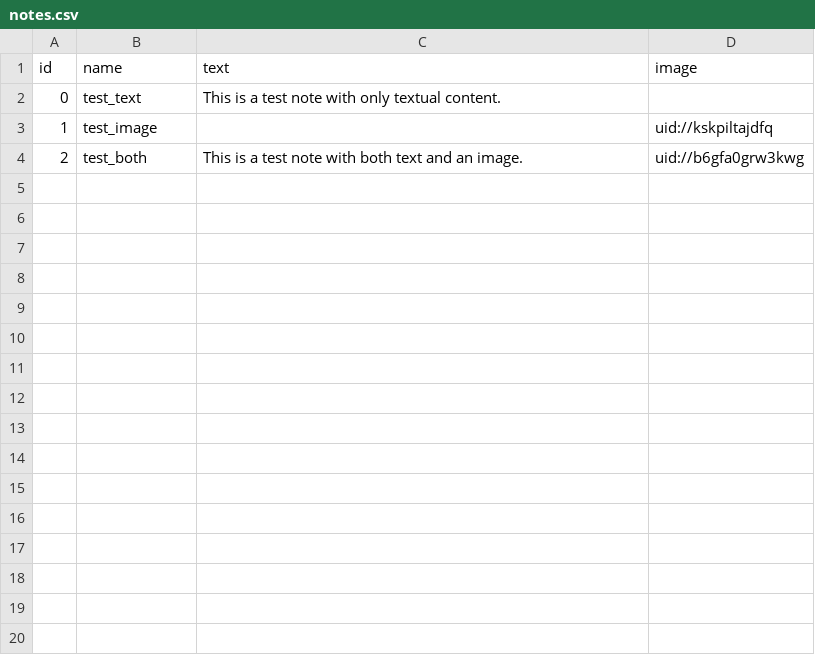
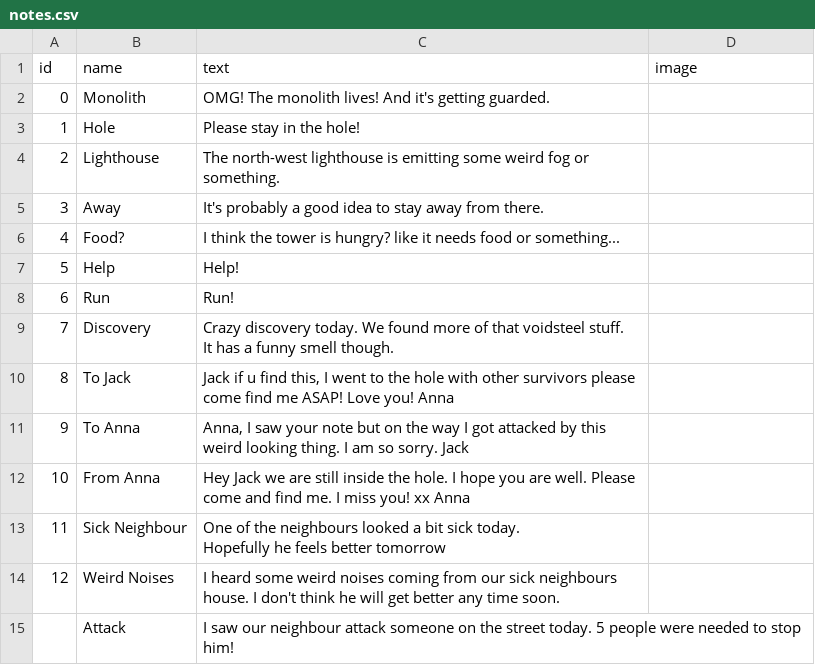
Before and after one commit to TimoRoggel/EverDark, a CSV file: data/notes.csv, drawn as a sheet; ↵ is a line break in a cell; the diff names each change by its address in the sheet, - before the commit and + after, or states it on an @@ line.

```diff
--- a/data/notes.csv
+++ b/data/notes.csv
-B2 (name): test_text
+B2 (name): Monolith
-C2 (text): This is a test note with only textual content.
+C2 (text): OMG! The monolith lives! And it's getting guarded.
-B3 (name): test_image
+B3 (name): Hole
-C3 (text): (empty)
+C3 (text): Please stay in the hole!
-D3 (image): uid://kskpiltajdfq
+D3 (image): (empty)
-B4 (name): test_both
+B4 (name): Lighthouse
-C4 (text): This is a test note with both text and an image.
+C4 (text): The north-west lighthouse is emitting some weird fog or something.
-D4 (image): uid://b6gfa0grw3kwg
+D4 (image): (empty)
+row 5: 3 | Away | It's probably a good idea to stay away from there.
+row 6: 4 | Food? | I think the tower is hungry? like it needs food or something...
+row 7: 5 | Help | Help!
+row 8: 6 | Run | Run!
+row 9: 7 | Discovery | Crazy discovery today. We found more of that voidsteel stuff. ↵ It has a funny smell though.
+row 10: 8 | To Jack | Jack if u find this, I went to the hole with other survivors please come find me ASAP! Love you! Anna
+row 11: 9 | To Anna | Anna, I saw your note but on the way I got attacked by this weird looking thing. I am so sorry. Jack
+row 12: 10 | From Anna | Hey Jack we are still inside the hole. I hope you are well. Please come and find me. I miss you! xx Anna
+row 13: 11 | Sick Neighbour | One of the neighbours looked a bit sick today. ↵ Hopefully he feels better tomorrow
+row 14: 12 | Weird Noises | I heard some weird noises coming from our sick neighbours house. I don't think he will get better any time soon.
+row 15:  | Attack | I saw our neighbour attack someone on the street today. 5 people were needed to stop him!
```
Also changed, not shown: 20 other files.
